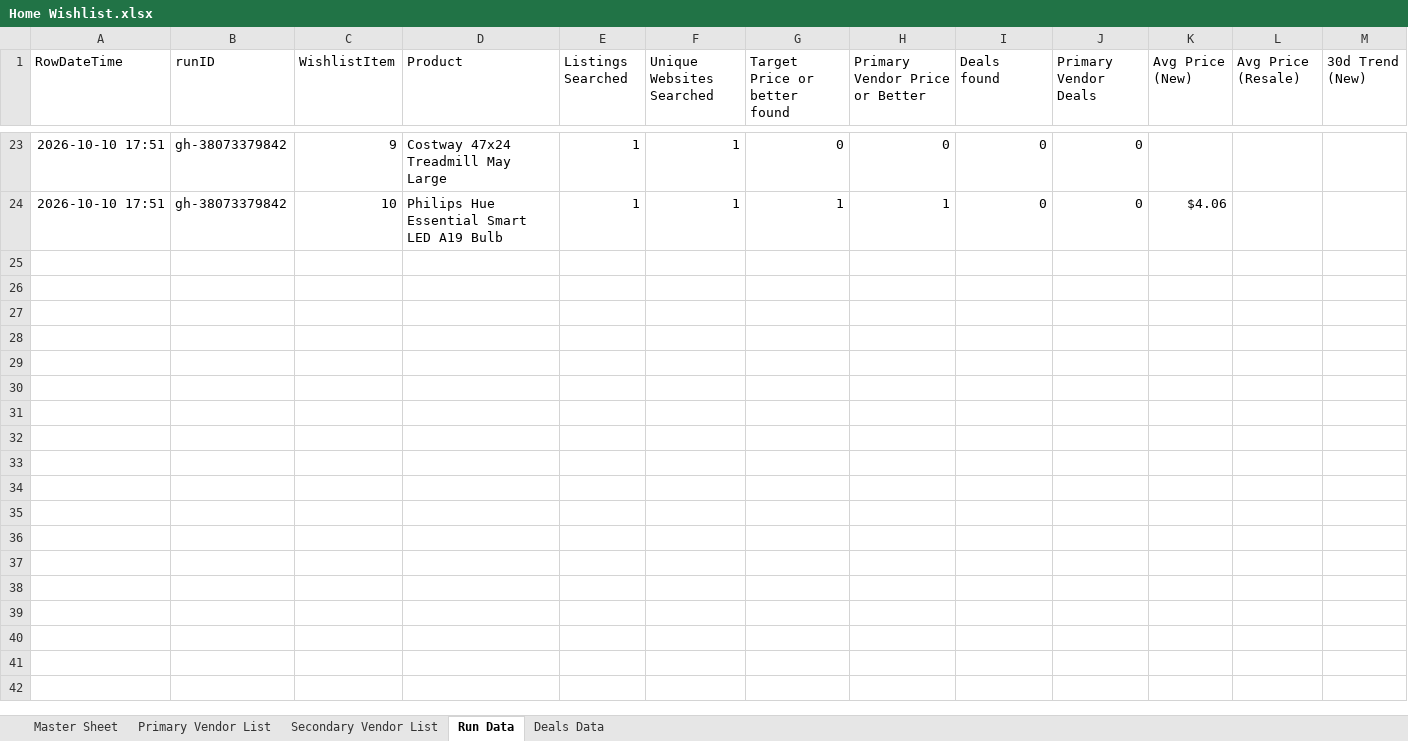
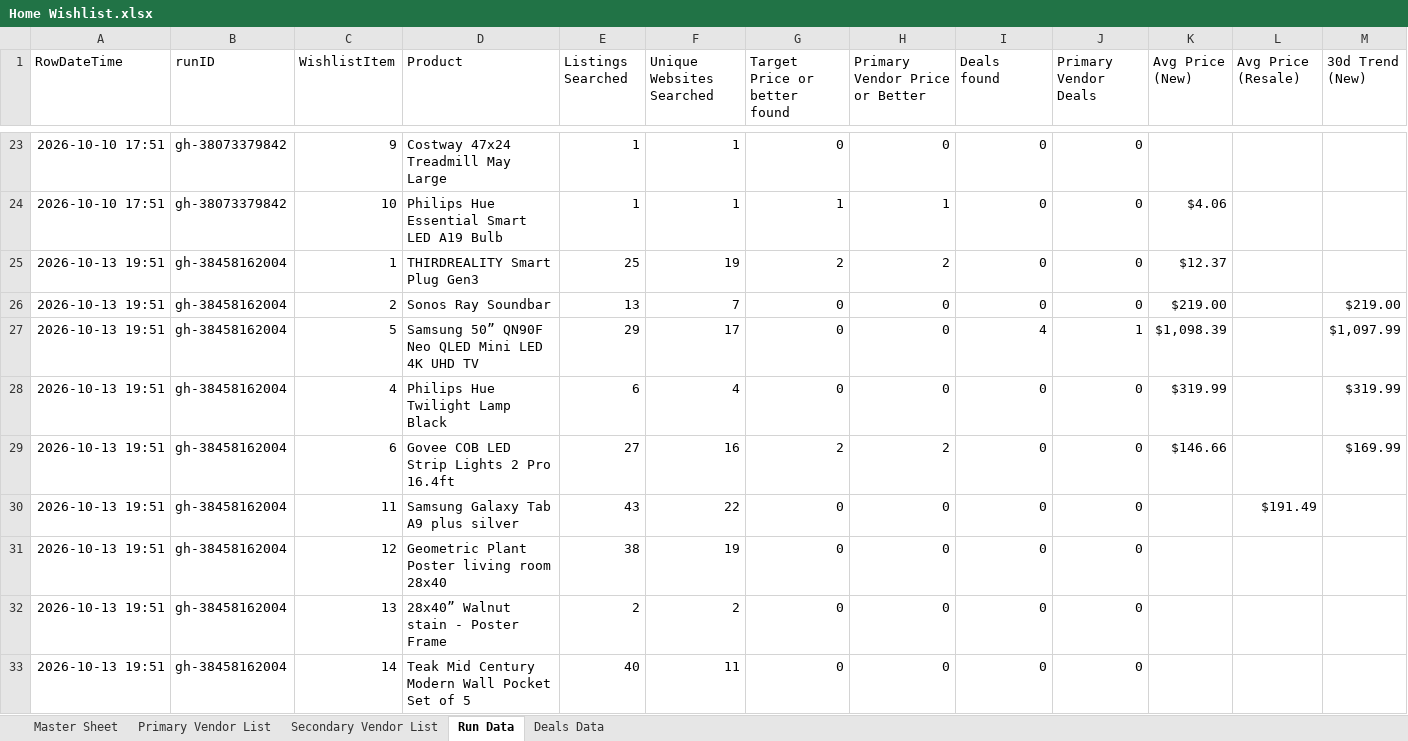
Before and after one commit to jjbrands4/HomeImprovement, an Excel workbook: Home Wishlist.xlsx, sheet Run Data, drawn as a sheet; only a part is shown, gaps mark what is left out; values as stored, in another font and other column widths than the file's, no borders; rows hold the shown columns only; the diff covers the shown part only; the diff names each change by its address in the sheet, - before the commit and + after, or states it on an @@ line.

```diff
--- a/Home Wishlist.xlsx (sheet Run Data)
+++ b/Home Wishlist.xlsx (sheet Run Data)
+row 25: 2026-10-13 19:51 | gh-38458162004 | 1 | THIRDREALITY Smart Plug Gen3 | 25 | 19 | 2 | 2 | 0 | 0 | $12.37
+row 26: 2026-10-13 19:51 | gh-38458162004 | 2 | Sonos Ray Soundbar | 13 | 7 | 0 | 0 | 0 | 0 | $219.00 |  | $219.00
+row 27: 2026-10-13 19:51 | gh-38458162004 | 5 | Samsung 50” QN90F Neo QLED Mini LED 4K UHD TV | 29 | 17 | 0 | 0 | 4 | 1 | $1,098.39 |  | $1,097.99
+row 28: 2026-10-13 19:51 | gh-38458162004 | 4 | Philips Hue Twilight Lamp Black | 6 | 4 | 0 | 0 | 0 | 0 | $319.99 |  | $319.99
+row 29: 2026-10-13 19:51 | gh-38458162004 | 6 | Govee COB LED Strip Lights 2 Pro 16.4ft | 27 | 16 | 2 | 2 | 0 | 0 | $146.66 |  | $169.99
+row 30: 2026-10-13 19:51 | gh-38458162004 | 11 | Samsung Galaxy Tab A9 plus silver | 43 | 22 | 0 | 0 | 0 | 0 |  | $191.49
+row 31: 2026-10-13 19:51 | gh-38458162004 | 12 | Geometric Plant Poster living room 28x40 | 38 | 19 | 0 | 0 | 0 | 0
+row 32: 2026-10-13 19:51 | gh-38458162004 | 13 | 28x40” Walnut stain - Poster Frame | 2 | 2 | 0 | 0 | 0 | 0
+row 33: 2026-10-13 19:51 | gh-38458162004 | 14 | Teak Mid Century Modern Wall Pocket Set of 5 | 40 | 11 | 0 | 0 | 0 | 0
```
Also changed, not shown: 13 added rows elsewhere in this sheet, sheet Deals Data, 3 other files.
